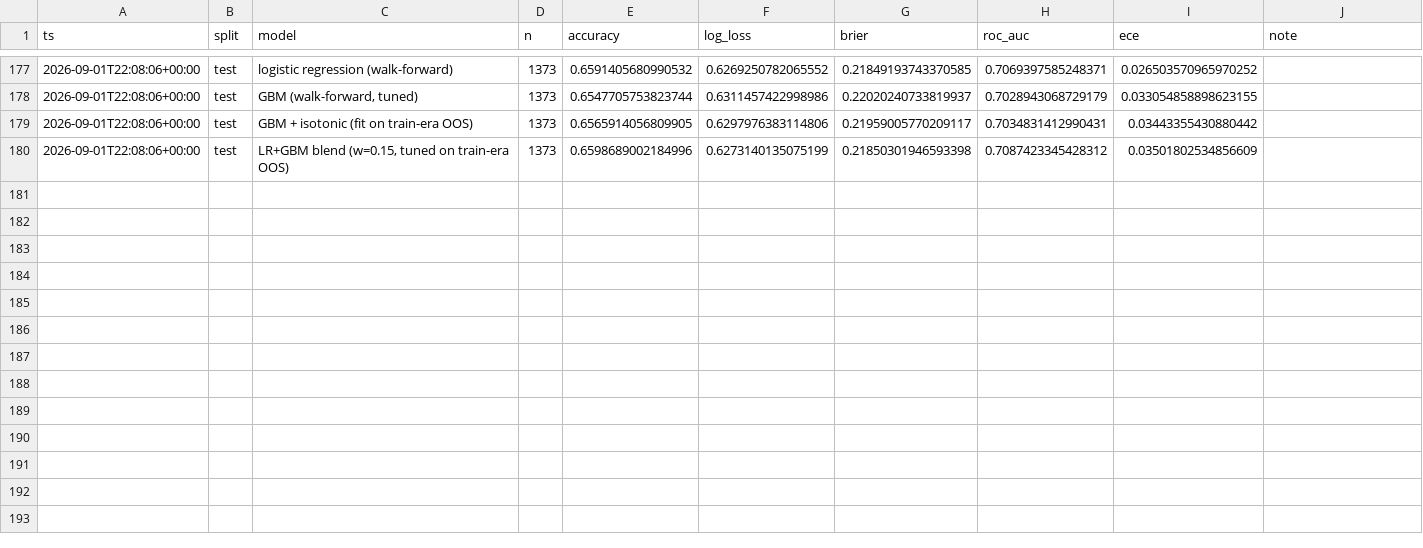
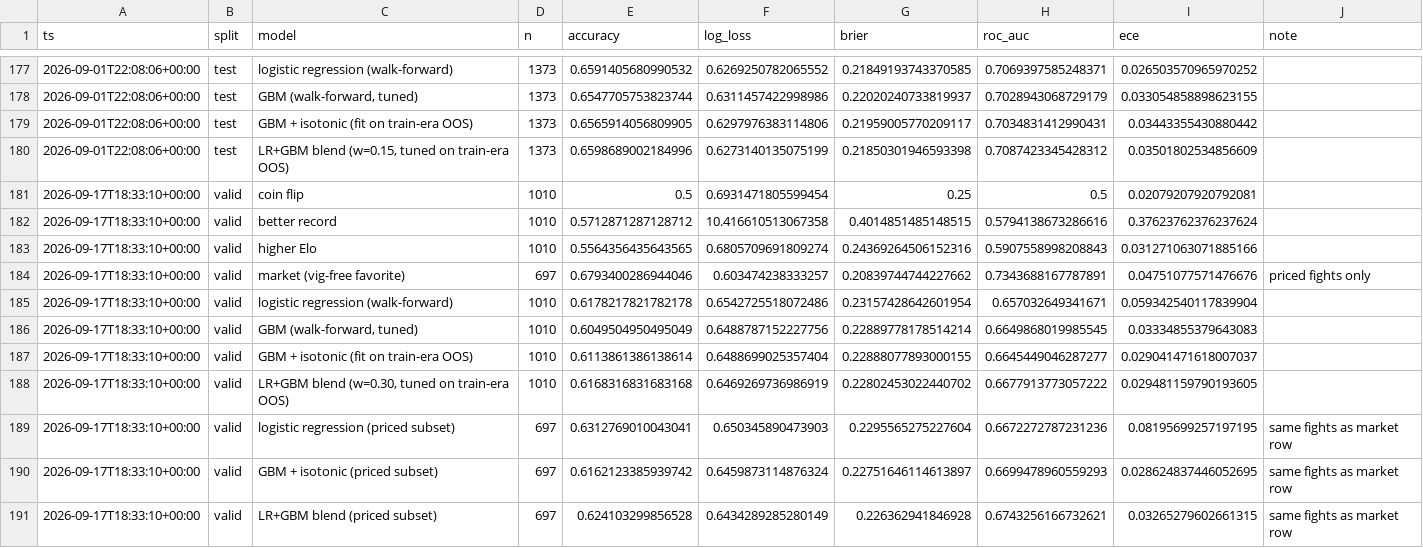
Before and after one commit to Kanwar-Ghuman/ufc-prediction-model, a CSV file: model/reports/experiments.csv, drawn as a sheet; only a part is shown, gaps mark what is left out; the diff covers the shown part only; the diff names each change by its address in the sheet, - before the commit and + after, or states it on an @@ line.

```diff
--- a/model/reports/experiments.csv
+++ b/model/reports/experiments.csv
+row 181: 2026-09-17T18:33:10+00:00 | valid | coin flip | 1010 | 0.5 | 0.6931471805599454 | 0.25 | 0.5 | 0.02079207920792081
+row 182: 2026-09-17T18:33:10+00:00 | valid | better record | 1010 | 0.5712871287128712 | 10.416610513067358 | 0.4014851485148515 | 0.5794138673286616 | 0.37623762376237624
+row 183: 2026-09-17T18:33:10+00:00 | valid | higher Elo | 1010 | 0.5564356435643565 | 0.6805709691809274 | 0.24369264506152316 | 0.5907558998208843 | 0.031271063071885166
+row 184: 2026-09-17T18:33:10+00:00 | valid | market (vig-free favorite) | 697 | 0.6793400286944046 | 0.603474238333257 | 0.20839744744227662 | 0.7343688167787891 | 0.04751077571476676 | priced fights only
+row 185: 2026-09-17T18:33:10+00:00 | valid | logistic regression (walk-forward) | 1010 | 0.6178217821782178 | 0.6542725518072486 | 0.23157428642601954 | 0.657032649341671 | 0.059342540117839904
+row 186: 2026-09-17T18:33:10+00:00 | valid | GBM (walk-forward, tuned) | 1010 | 0.6049504950495049 | 0.6488787152227756 | 0.22889778178514214 | 0.6649868019985545 | 0.03334855379643083
+row 187: 2026-09-17T18:33:10+00:00 | valid | GBM + isotonic (fit on train-era OOS) | 1010 | 0.6113861386138614 | 0.6488699025357404 | 0.22888077893000155 | 0.6645449046287277 | 0.029041471618007037
+row 188: 2026-09-17T18:33:10+00:00 | valid | LR+GBM blend (w=0.30, tuned on train-era OOS) | 1010 | 0.6168316831683168 | 0.6469269736986919 | 0.22802453022440702 | 0.6677913773057222 | 0.029481159790193605
+row 189: 2026-09-17T18:33:10+00:00 | valid | logistic regression (priced subset) | 697 | 0.6312769010043041 | 0.650345890473903 | 0.2295565275227604 | 0.6672272787231236 | 0.08195699257197195 | same fights as market row
+row 190: 2026-09-17T18:33:10+00:00 | valid | GBM + isotonic (priced subset) | 697 | 0.6162123385939742 | 0.6459873114876324 | 0.22751646114613897 | 0.6699478960559293 | 0.028624837446052695 | same fights as market row
+row 191: 2026-09-17T18:33:10+00:00 | valid | LR+GBM blend (priced subset) | 697 | 0.624103299856528 | 0.6434289285280149 | 0.226362941846928 | 0.6743256166732621 | 0.03265279602661315 | same fights as market row
```
Also changed, not shown: 10 added rows elsewhere in this file, 12 other files.
